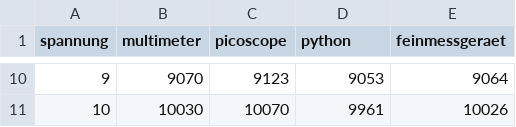
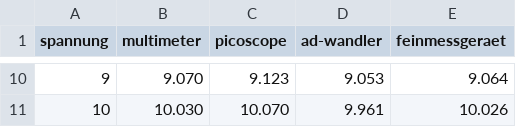
Before and after one commit to naedmi/sss, a CSV file: Versuche/5/data/2.CSV, drawn as a sheet; only a part is shown, gaps mark what is left out; the diff covers the shown part only.

Commit message:
versuch 5

```diff
--- a/Versuche/5/data/2.CSV
+++ b/Versuche/5/data/2.CSV
@@ -1 +1 @@
-spannung;multimeter;picoscope;python;feinmessgeraet
+spannung;multimeter;picoscope;ad-wandler;feinmessgeraet
@@ -10,2 +10,2 @@ spannung;multimeter;picoscope;python;feinmessgeraet
-9;9070;9123;9053;9064
-10;10030;10070;9961;10026
+9;9.070;9.123;9.053;9.064
+10;10.030;10.070;9.961;10.026
```
Also changed, not shown: 32 edited cells elsewhere in this file, 13 other files.
